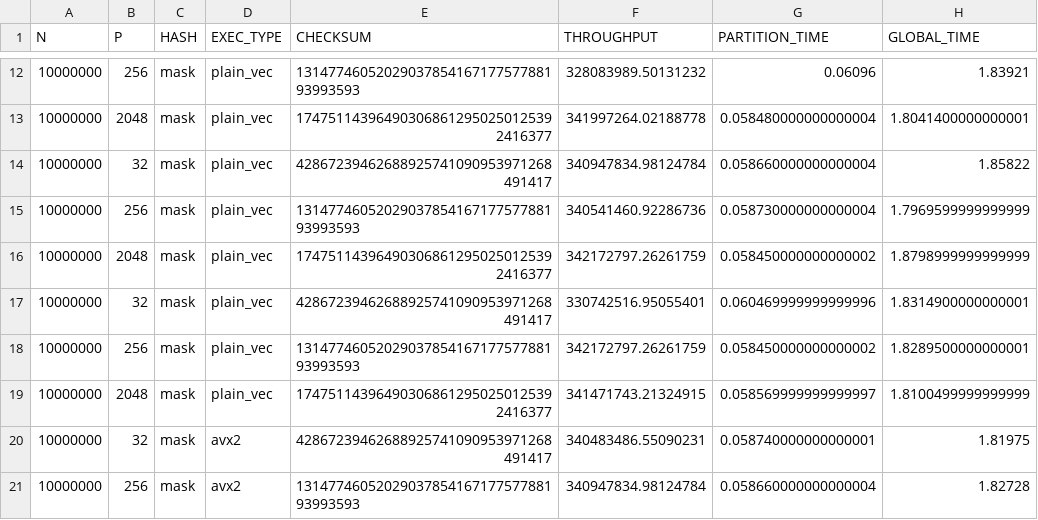
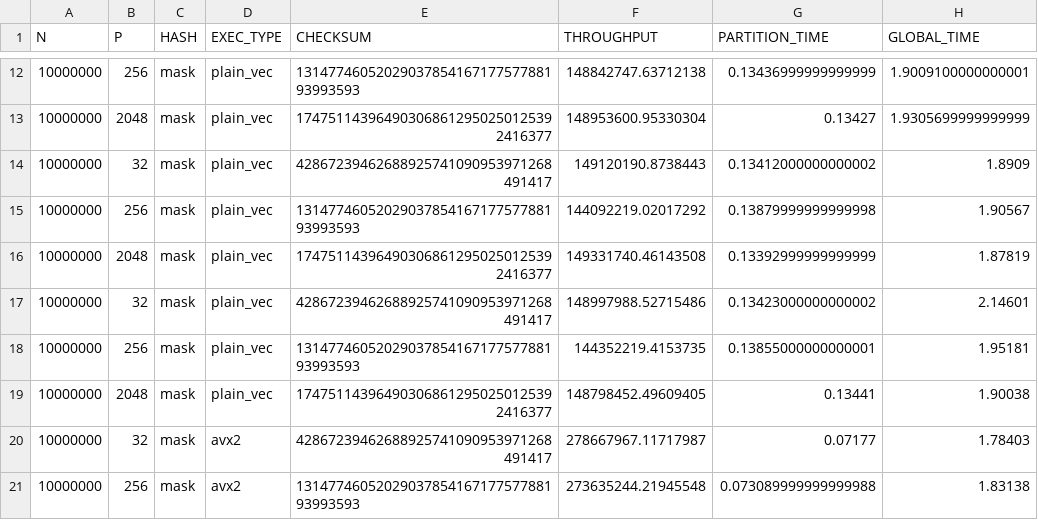
Before and after one commit to GianlucaPanzani/Optimization-of-Partitioned-Hash-Join-with-Duplicates, a CSV file: src/results/benchmark_results.csv, drawn as a sheet; only a part is shown, gaps mark what is left out; the diff covers the shown part only.

```diff
--- a/src/results/benchmark_results.csv
+++ b/src/results/benchmark_results.csv
@@ -12,10 +12,10 @@ N,P,HASH,EXEC_TYPE,CHECKSUM,THROUGHPUT,PARTITION_TIME,GLOBAL_TIME
-10000000,256,mask,plain_vec,1314774605202903785416717757788193993593,328083989.50131232,0.06096,1.83921
-10000000,2048,mask,plain_vec,174751143964903068612950250125392416377,341997264.02188778,0.058480000000000004,1.8041400000000001
-10000000,32,mask,plain_vec,42867239462688925741090953971268491417,340947834.98124784,0.058660000000000004,1.85822
-10000000,256,mask,plain_vec,1314774605202903785416717757788193993593,340541460.92286736,0.058730000000000004,1.7969599999999999
-10000000,2048,mask,plain_vec,174751143964903068612950250125392416377,342172797.26261759,0.058450000000000002,1.8798999999999999
-10000000,32,mask,plain_vec,42867239462688925741090953971268491417,330742516.95055401,0.060469999999999996,1.8314900000000001
-10000000,256,mask,plain_vec,1314774605202903785416717757788193993593,342172797.26261759,0.058450000000000002,1.8289500000000001
-10000000,2048,mask,plain_vec,174751143964903068612950250125392416377,341471743.21324915,0.058569999999999997,1.8100499999999999
-10000000,32,mask,avx2,42867239462688925741090953971268491417,340483486.55090231,0.058740000000000001,1.81975
-10000000,256,mask,avx2,1314774605202903785416717757788193993593,340947834.98124784,0.058660000000000004,1.82728
+10000000,256,mask,plain_vec,1314774605202903785416717757788193993593,148842747.63712138,0.13436999999999999,1.9009100000000001
+10000000,2048,mask,plain_vec,174751143964903068612950250125392416377,148953600.95330304,0.13427,1.9305699999999999
+10000000,32,mask,plain_vec,42867239462688925741090953971268491417,149120190.8738443,0.13412000000000002,1.8909
+10000000,256,mask,plain_vec,1314774605202903785416717757788193993593,144092219.02017292,0.13879999999999998,1.90567
+10000000,2048,mask,plain_vec,174751143964903068612950250125392416377,149331740.46143508,0.13392999999999999,1.87819
+10000000,32,mask,plain_vec,42867239462688925741090953971268491417,148997988.52715486,0.13423000000000002,2.14601
+10000000,256,mask,plain_vec,1314774605202903785416717757788193993593,144352219.4153735,0.13855000000000001,1.95181
+10000000,2048,mask,plain_vec,174751143964903068612950250125392416377,148798452.49609405,0.13441,1.90038
+10000000,32,mask,avx2,42867239462688925741090953971268491417,278667967.11717987,0.07177,1.78403
+10000000,256,mask,avx2,1314774605202903785416717757788193993593,273635244.21945548,0.073089999999999988,1.83138
```
Also changed, not shown: 51 edited cells elsewhere in this file, 29 other files.
